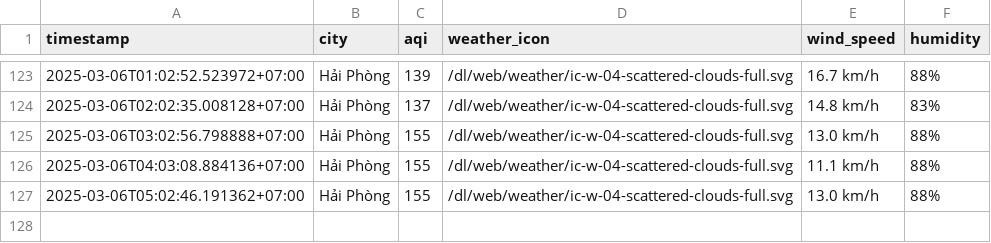
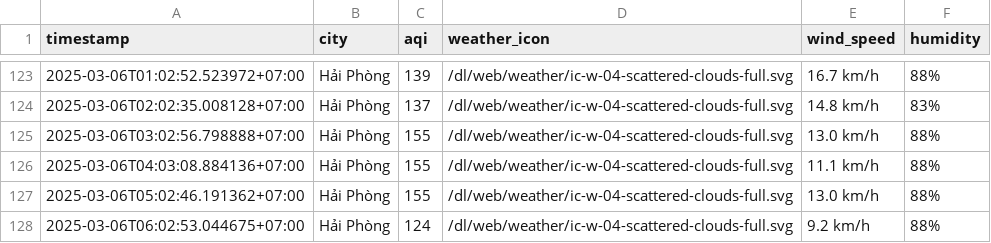
Before and after one commit to nghiahsgs/iqair-dataset, a CSV file: result/hai-phong/aqi_hai-phong_2025_mar.csv, drawn as a sheet; only a part is shown, gaps mark what is left out; the diff names each change by its address in the sheet, - before the commit and + after, or states it on an @@ line.

```diff
--- a/result/hai-phong/aqi_hai-phong_2025_mar.csv
+++ b/result/hai-phong/aqi_hai-phong_2025_mar.csv
+row 128: 2025-03-06T06:02:53.044675+07:00 | Hải Phòng | 124 | /dl/web/weather/ic-w-04-scattered-clouds-full.svg | 9.2 km/h | 88%
```
Also changed, not shown: result/can-tho/aqi_can-tho_2025_mar.csv, result/hue/aqi_hue_2025_mar.csv, 2 other files.
